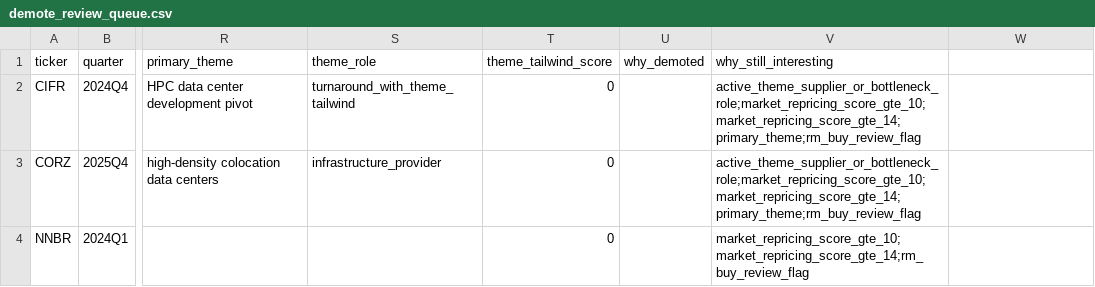
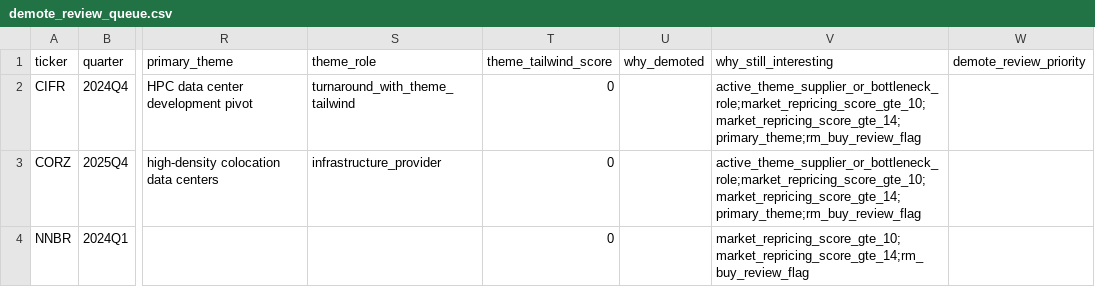
Before and after one commit to VPAeternus/Aeternus, a CSV file: outputs/fundamental_backtest/analysis_top15_exception/demote_review_queue.csv, drawn as a sheet; only a part is shown, gaps mark what is left out; the diff names each change by its address in the sheet, - before the commit and + after, or states it on an @@ line.

Commit message:
feat: prioritize demote review queue

```diff
--- a/outputs/fundamental_backtest/analysis_top15_exception/demote_review_queue.csv
+++ b/outputs/fundamental_backtest/analysis_top15_exception/demote_review_queue.csv
-W1: (empty)
+W1: demote_review_priority
```
Also changed, not shown: outputs/fundamental_backtest/analysis_top15_exception/right_tail_queue_summary.csv, outputs/fundamental_backtest/analysis_top15_exception/right_tail_scout_queue.csv, 26 other files.
